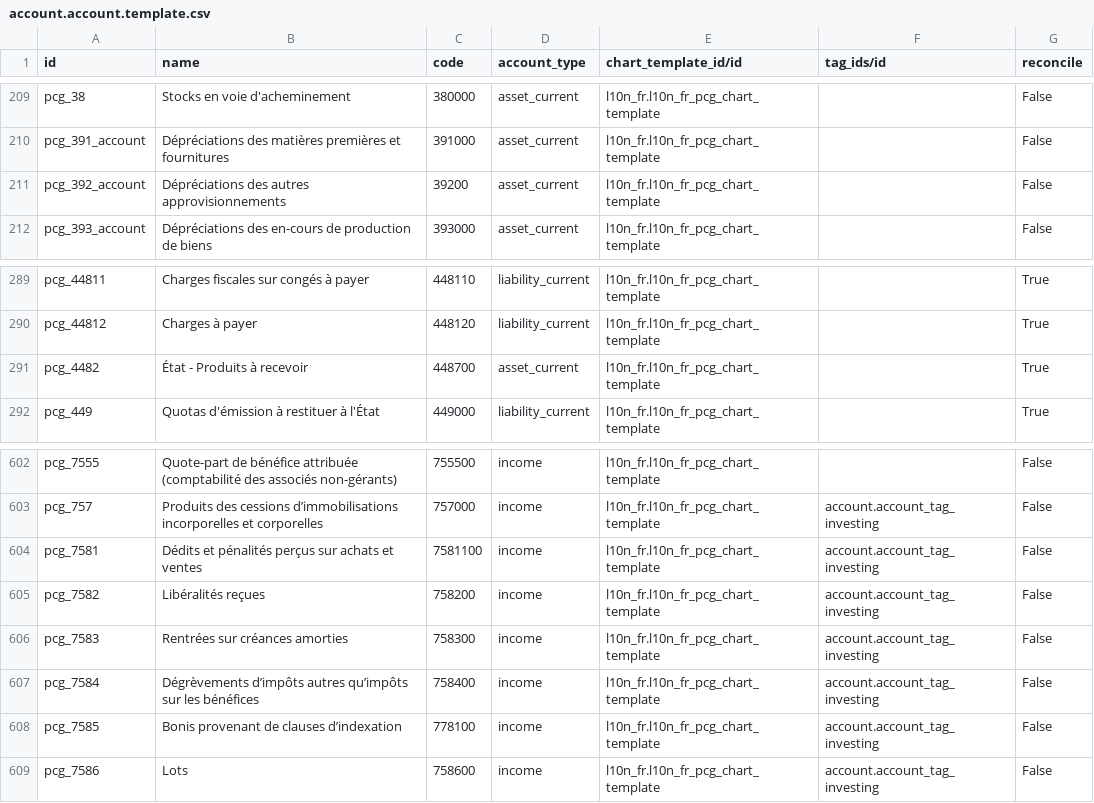
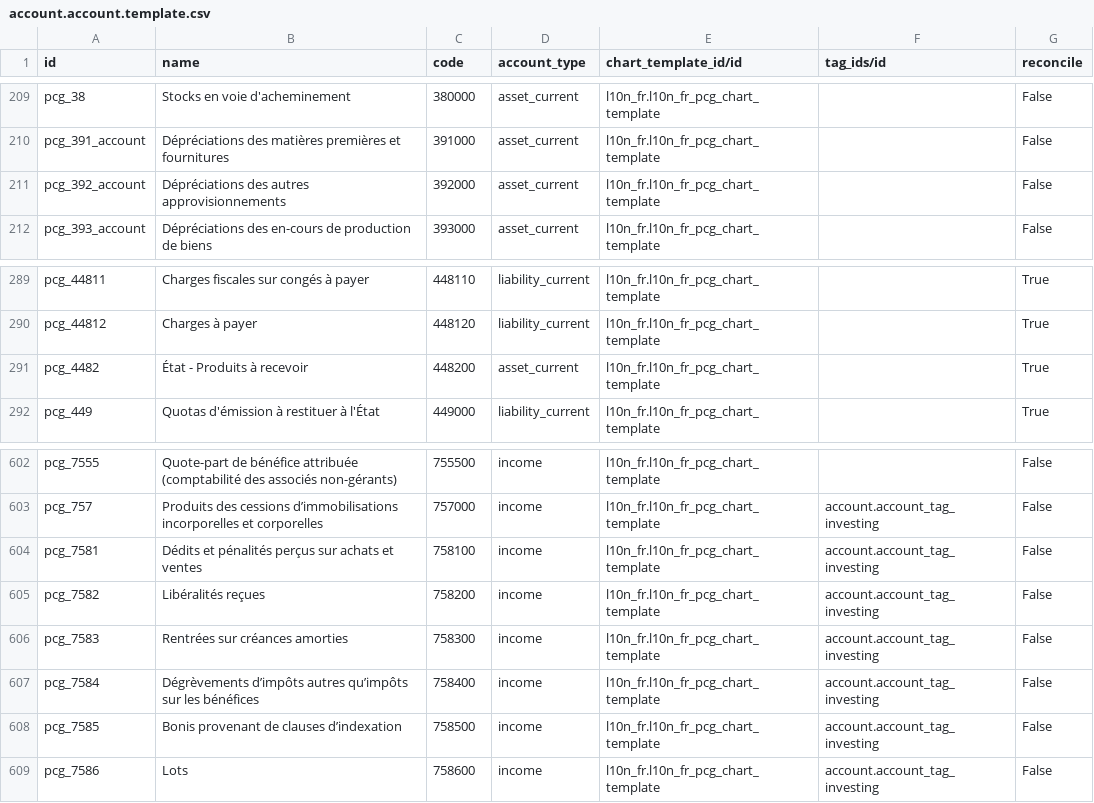
Before and after one commit to asphaltzipper/odoo, a CSV file: addons/l10n_fr/data/account.account.template.csv, drawn as a sheet; only a part is shown, gaps mark what is left out.

Commit message:
[FIX] l10n_fr: various typos in codes of new accounts
Some accounts got the wrong code, while the id rightly changed

closes odoo/odoo#191826

Signed-off-by: Ricardo Gomes Rodrigues (rigr) <rigr@odoo.com>

```diff
--- a/addons/l10n_fr/data/account.account.template.csv
+++ b/addons/l10n_fr/data/account.account.template.csv
@@ -210,3 +210,3 @@
 "pcg_391_account","Dépréciations des matières premières et fournitures","391000","asset_current","l10n_fr.l10n_fr_pcg_chart_template","","False"
-"pcg_392_account","Dépréciations des autres approvisionnements","39200","asset_current","l10n_fr.l10n_fr_pcg_chart_template","","False"
+"pcg_392_account","Dépréciations des autres approvisionnements","392000","asset_current","l10n_fr.l10n_fr_pcg_chart_template","","False"
 "pcg_393_account","Dépréciations des en-cours de production de biens","393000","asset_current","l10n_fr.l10n_fr_pcg_chart_template","","False"
@@ -290,3 +290,3 @@
 "pcg_44812","Charges à payer","448120","liability_current","l10n_fr.l10n_fr_pcg_chart_template","","True"
-"pcg_4482","État - Produits à recevoir","448700","asset_current","l10n_fr.l10n_fr_pcg_chart_template","","True"
+"pcg_4482","État - Produits à recevoir","448200","asset_current","l10n_fr.l10n_fr_pcg_chart_template","","True"
 "pcg_449","Quotas d'émission à restituer à l'État","449000","liability_current","l10n_fr.l10n_fr_pcg_chart_template","","True"
@@ -603,3 +603,3 @@
 "pcg_757","Produits des cessions d’immobilisations incorporelles et corporelles","757000","income","l10n_fr.l10n_fr_pcg_chart_template","account.account_tag_investing","False"
-"pcg_7581","Dédits et pénalités perçus sur achats et ventes","7581100","income","l10n_fr.l10n_fr_pcg_chart_template","account.account_tag_investing","False"
+"pcg_7581","Dédits et pénalités perçus sur achats et ventes","758100","income","l10n_fr.l10n_fr_pcg_chart_template","account.account_tag_investing","False"
 "pcg_7582","Libéralités reçues","758200","income","l10n_fr.l10n_fr_pcg_chart_template","account.account_tag_investing","False"
@@ -607,3 +607,3 @@
 "pcg_7584","Dégrèvements d’impôts autres qu’impôts sur les bénéfices","758400","income","l10n_fr.l10n_fr_pcg_chart_template","account.account_tag_investing","False"
-"pcg_7585","Bonis provenant de clauses d’indexation","778100","income","l10n_fr.l10n_fr_pcg_chart_template","account.account_tag_investing","False"
+"pcg_7585","Bonis provenant de clauses d’indexation","758500","income","l10n_fr.l10n_fr_pcg_chart_template","account.account_tag_investing","False"
 "pcg_7586","Lots","758600","income","l10n_fr.l10n_fr_pcg_chart_template","account.account_tag_investing","False"
```
